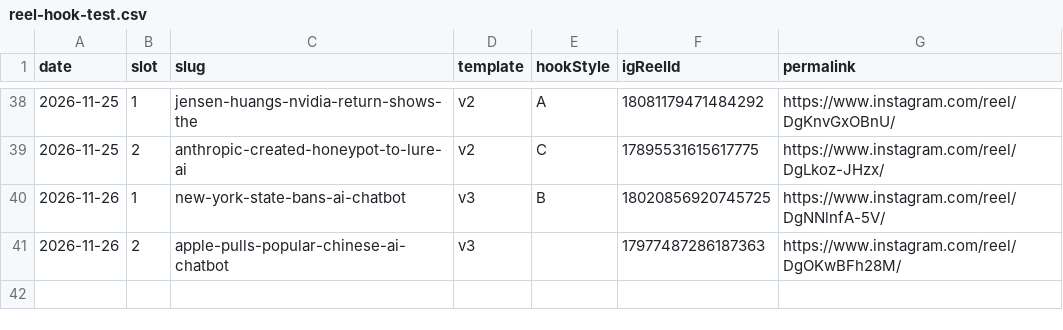
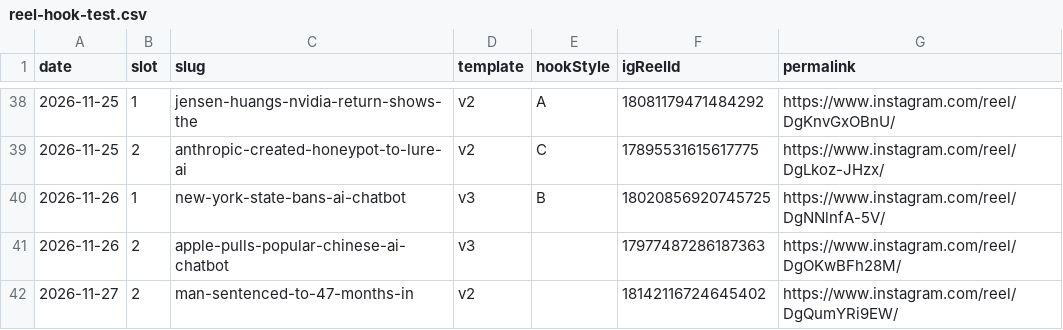
Before and after one commit to xavidalmau9/aifeed, a CSV file: _data/reel-hook-test.csv, drawn as a sheet; only a part is shown, gaps mark what is left out.

```diff
--- a/_data/reel-hook-test.csv
+++ b/_data/reel-hook-test.csv
@@ -41 +41,2 @@ date,slot,slug,template,hookStyle,igReelId,permalink
 2026-11-26,2,apple-pulls-popular-chinese-ai-chatbot,v3,,17977487286187363,https://www.instagram.com/reel/DgOKwBFh28M/
+2026-11-27,2,man-sentenced-to-47-months-in,v2,,18142116724645402,https://www.instagram.com/reel/DgQumYRi9EW/
```
